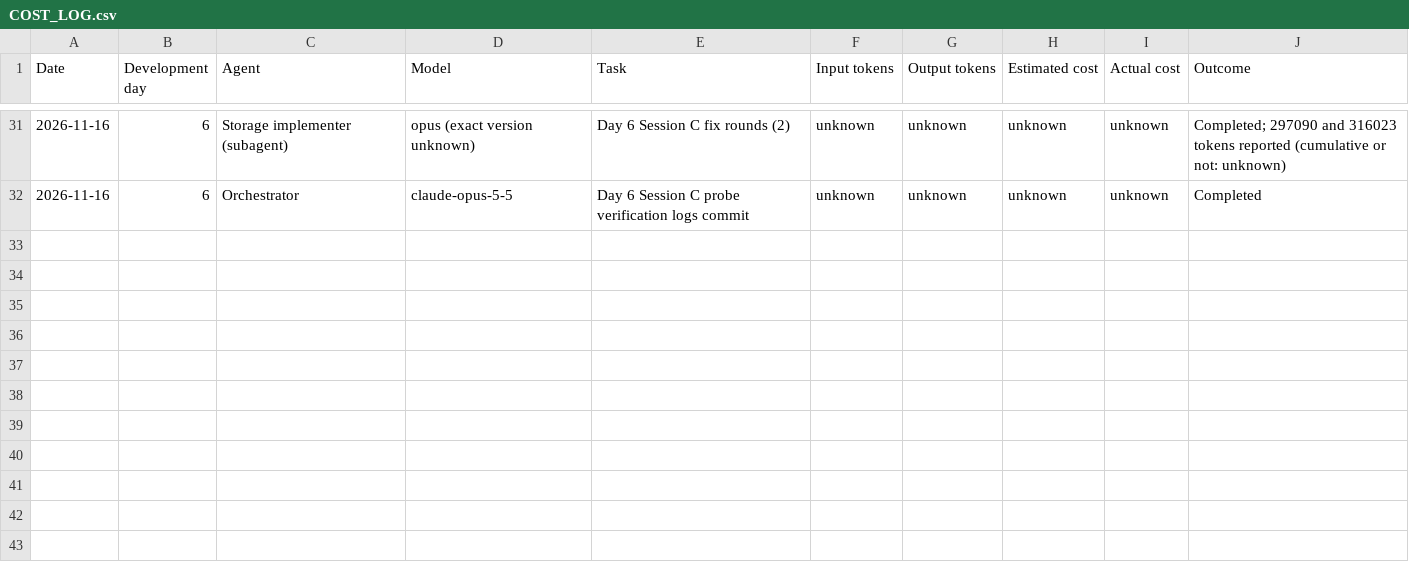
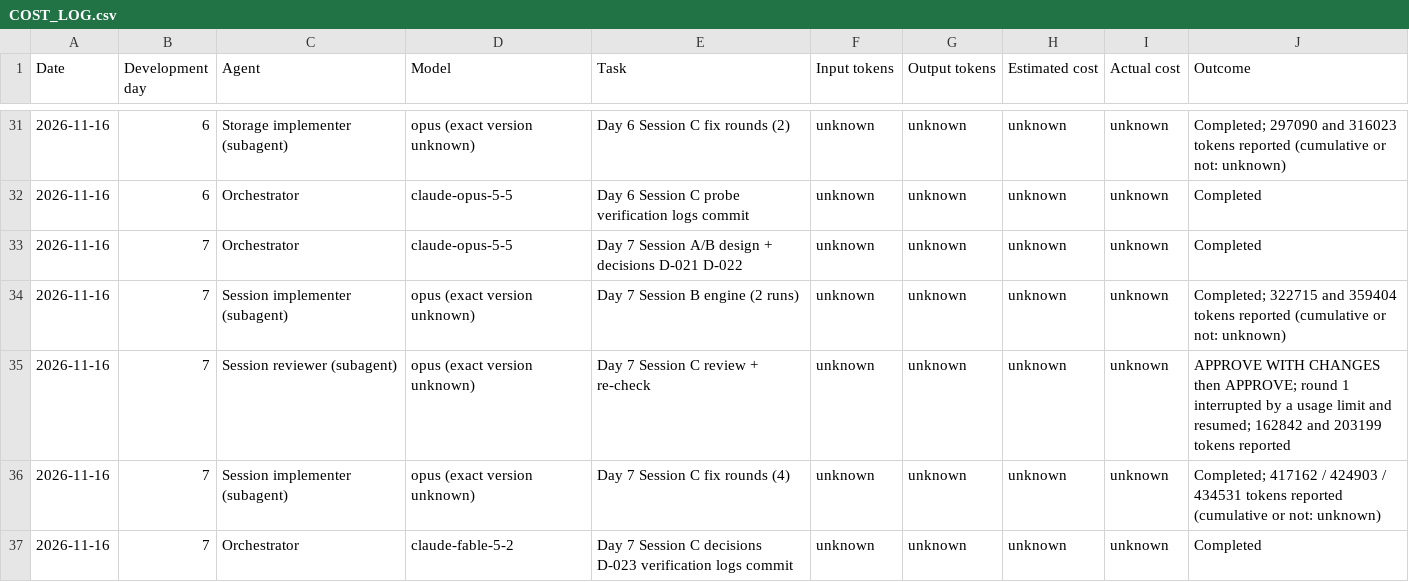
Before and after one commit to manishxx/Focusbuddy, a CSV file: project-management/COST_LOG.csv, drawn as a sheet; only a part is shown, gaps mark what is left out.

```diff
--- a/project-management/COST_LOG.csv
+++ b/project-management/COST_LOG.csv
@@ -32 +32,6 @@ Date,Development day,Agent,Model,Task,Input tokens,Output tokens,Estimated cost,
 2026-11-16,6,Orchestrator,claude-opus-5-5,Day 6 Session C probe verification logs commit,unknown,unknown,unknown,unknown,Completed
+2026-11-16,7,Orchestrator,claude-opus-5-5,Day 7 Session A/B design + decisions D-021 D-022,unknown,unknown,unknown,unknown,Completed
+2026-11-16,7,Session implementer (subagent),opus (exact version unknown),Day 7 Session B engine (2 runs),unknown,unknown,unknown,unknown,"Completed; 322715 and 359404 tokens reported (cumulative or not: unknown)"
+2026-11-16,7,Session reviewer (subagent),opus (exact version unknown),Day 7 Session C review + re-check,unknown,unknown,unknown,unknown,"APPROVE WITH CHANGES then APPROVE; round 1 interrupted by a usage limit and resumed; 162842 and 203199 tokens reported"
+2026-11-16,7,Session implementer (subagent),opus (exact version unknown),Day 7 Session C fix rounds (4),unknown,unknown,unknown,unknown,"Completed; 417162 / 424903 / 434531 tokens reported (cumulative or not: unknown)"
+2026-11-16,7,Orchestrator,claude-fable-5-2,Day 7 Session C decisions D-023 verification logs commit,unknown,unknown,unknown,unknown,Completed
```
Also changed, not shown: 11 other files.
